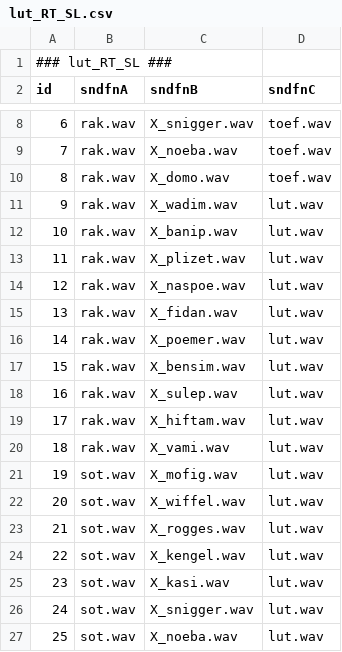
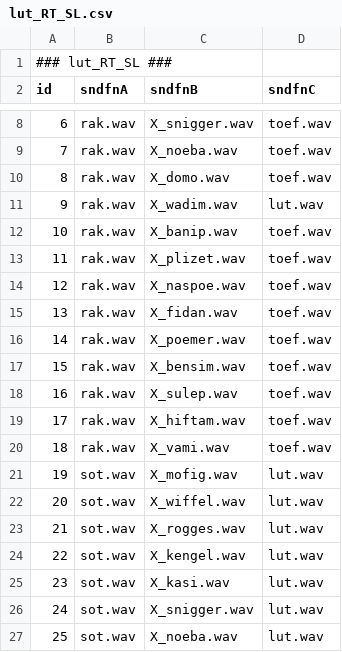
Before and after one commit to UiL-OTS-labs/ZEP-Molletjes-Josje-Verhagen, a CSV file: stimuli/lut_RT_SL.csv, drawn as a sheet; only a part is shown, gaps mark what is left out.

Commit message:
Fix a stimuli list not having an equal amount of stimuli type which caused the randomisation to fail

```diff
--- a/stimuli/lut_RT_SL.csv
+++ b/stimuli/lut_RT_SL.csv
@@ -11,11 +11,11 @@ id;sndfnA;sndfnB;sndfnC
 9;rak.wav;X_wadim.wav;lut.wav
-10;rak.wav;X_banip.wav;lut.wav
-11;rak.wav;X_plizet.wav;lut.wav
-12;rak.wav;X_naspoe.wav;lut.wav
-13;rak.wav;X_fidan.wav;lut.wav
-14;rak.wav;X_poemer.wav;lut.wav
-15;rak.wav;X_bensim.wav;lut.wav
-16;rak.wav;X_sulep.wav;lut.wav
-17;rak.wav;X_hiftam.wav;lut.wav
-18;rak.wav;X_vami.wav;lut.wav
+10;rak.wav;X_banip.wav;toef.wav
+11;rak.wav;X_plizet.wav;toef.wav
+12;rak.wav;X_naspoe.wav;toef.wav
+13;rak.wav;X_fidan.wav;toef.wav
+14;rak.wav;X_poemer.wav;toef.wav
+15;rak.wav;X_bensim.wav;toef.wav
+16;rak.wav;X_sulep.wav;toef.wav
+17;rak.wav;X_hiftam.wav;toef.wav
+18;rak.wav;X_vami.wav;toef.wav
 19;sot.wav;X_mofig.wav;lut.wav
```
